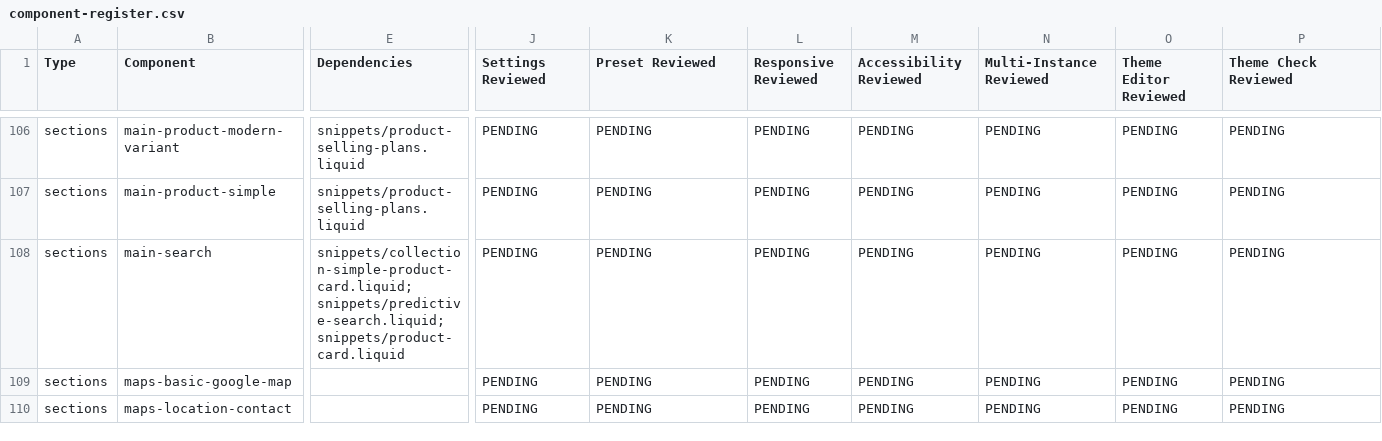
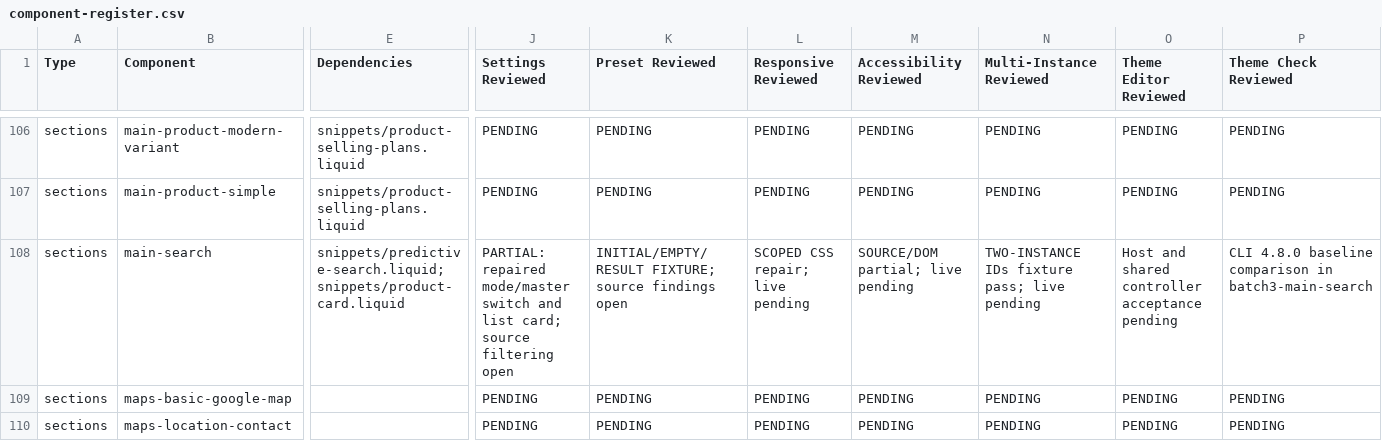
Before and after one commit to DylanJHamilton/Quadratum, a CSV file: docs/phase4/component-register.csv, drawn as a sheet; only a part is shown, gaps mark what is left out; the diff covers the shown part only; the diff names each change by its address in the sheet, - before the commit and + after, or states it on an @@ line.

Commit message:
Repair Main Search forms and shared product layout; record open search contracts

```diff
--- a/docs/phase4/component-register.csv
+++ b/docs/phase4/component-register.csv
-E108 (Dependencies): snippets/collection-simple-product-card.liquid;snippets/predictive-search.liquid;snippets/product-card.liquid
+E108 (Dependencies): snippets/predictive-search.liquid;snippets/product-card.liquid
-J108 (Settings Reviewed): PENDING
+J108 (Settings Reviewed): PARTIAL: repaired mode/master switch and list card; source filtering open
-K108 (Preset Reviewed): PENDING
+K108 (Preset Reviewed): INITIAL/EMPTY/RESULT FIXTURE; source findings open
-L108 (Responsive Reviewed): PENDING
+L108 (Responsive Reviewed): SCOPED CSS repair; live pending
-M108 (Accessibility Reviewed): PENDING
+M108 (Accessibility Reviewed): SOURCE/DOM partial; live pending
-N108 (Multi-Instance Reviewed): PENDING
+N108 (Multi-Instance Reviewed): TWO-INSTANCE IDs fixture pass; live pending
-O108 (Theme Editor Reviewed): PENDING
+O108 (Theme Editor Reviewed): Host and shared controller acceptance pending
-P108 (Theme Check Reviewed): PENDING
+P108 (Theme Check Reviewed): CLI 4.8.0 baseline comparison in batch3-main-search
```
Also changed, not shown: 17 edited cells elsewhere in this file, 14 other files.
